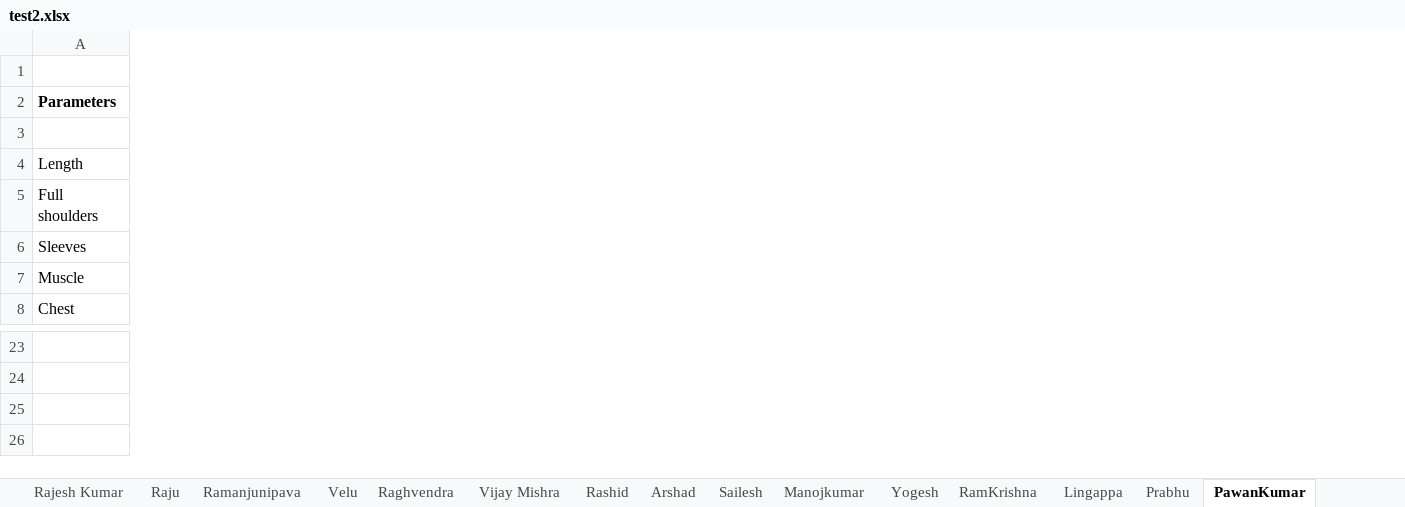
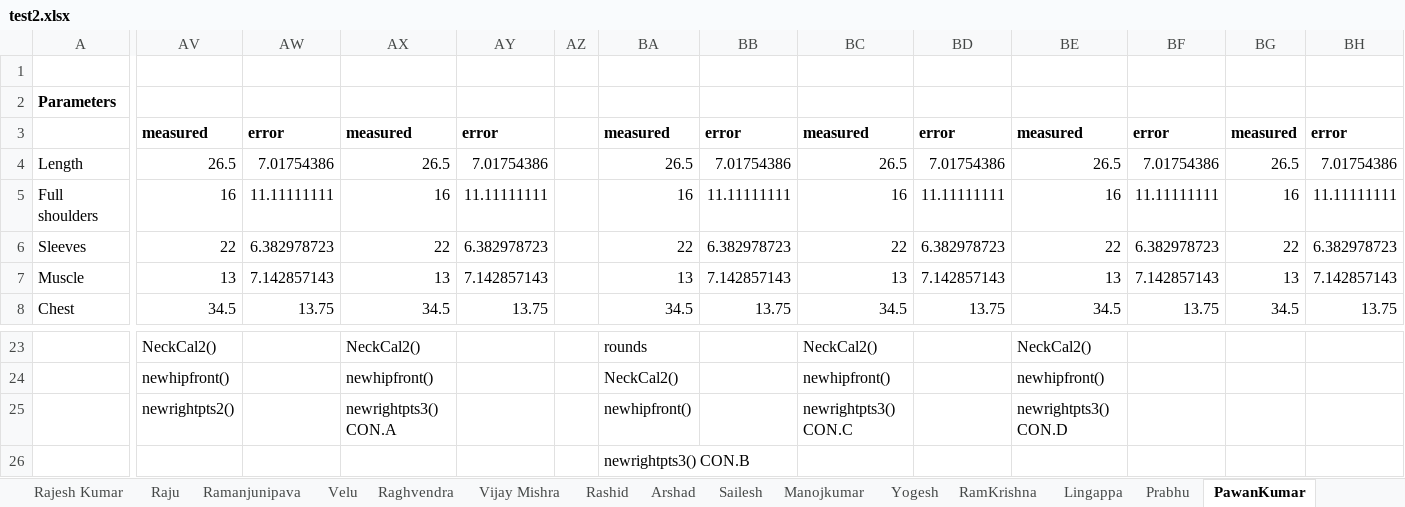
Before and after one commit to RtjShreyD/Thermal-Imaging-Project-update1, an Excel workbook: test2.xlsx, sheet PawanKumar, drawn as a sheet; only a part is shown, gaps mark what is left out; values as stored, in another font and other column widths than the file's, no borders; rows hold the shown columns only; the diff names each change by its address in the sheet, - before the commit and + after, or states it on an @@ line.

Commit message:
As till afternoon of 23/8/2018
Contains dataset and conditions/modification, till finalized Neck and Hip measurement till date.

```diff
--- a/test2.xlsx (sheet PawanKumar)
+++ b/test2.xlsx (sheet PawanKumar)
+column AV, rows 3-8: measured | 26.5 | 16 | 22 | 13 | 34.5; rows 23-24: NeckCal2() | newhipfront()
+column AW, rows 3-8: error | 7.01754386 | 11.11111111 | 6.382978723 | 7.142857143 | 13.75
+column AX, rows 3-8: measured | 26.5 | 16 | 22 | 13 | 34.5; rows 23-24: NeckCal2() | newhipfront()
+column AY, rows 3-8: error | 7.01754386 | 11.11111111 | 6.382978723 | 7.142857143 | 13.75
+column AZ, empty
+column BA, rows 3-8: measured | 26.5 | 16 | 22 | 13 | 34.5; rows 23-24: rounds | NeckCal2()
+column BB, rows 3-8: error | 7.01754386 | 11.11111111 | 6.382978723 | 7.142857143 | 13.75
+column BC, rows 3-8: measured | 26.5 | 16 | 22 | 13 | 34.5; rows 23-24: NeckCal2() | newhipfront()
+column BD, rows 3-8: error | 7.01754386 | 11.11111111 | 6.382978723 | 7.142857143 | 13.75
+column BE, rows 3-8: measured | 26.5 | 16 | 22 | 13 | 34.5; rows 23-24: NeckCal2() | newhipfront()
+column BF, rows 3-8: error | 7.01754386 | 11.11111111 | 6.382978723 | 7.142857143 | 13.75
+column BG, rows 3-8: measured | 26.5 | 16 | 22 | 13 | 34.5
+column BH, rows 3-8: error | 7.01754386 | 11.11111111 | 6.382978723 | 7.142857143 | 13.75
+row 25:  | newrightpts2() |  | newrightpts3() CON.A |  |  | newhipfront() |  | newrightpts3() CON.C |  | newrightpts3() CON.D
+row 26:  |  |  |  |  |  | newrightpts3() CON.B
```
Also changed, not shown: sheet Loknath, sheet Arshad, sheet Sailesh, sheet Rashid, sheet Nagraj, sheet Vijay Mishra, 18 more sheets.
